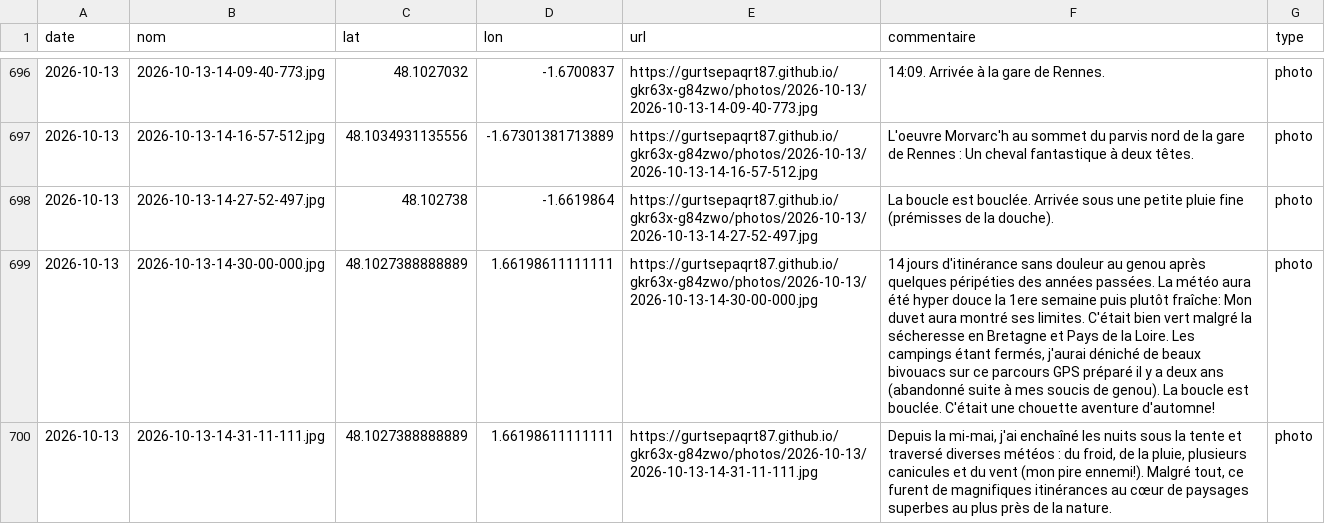
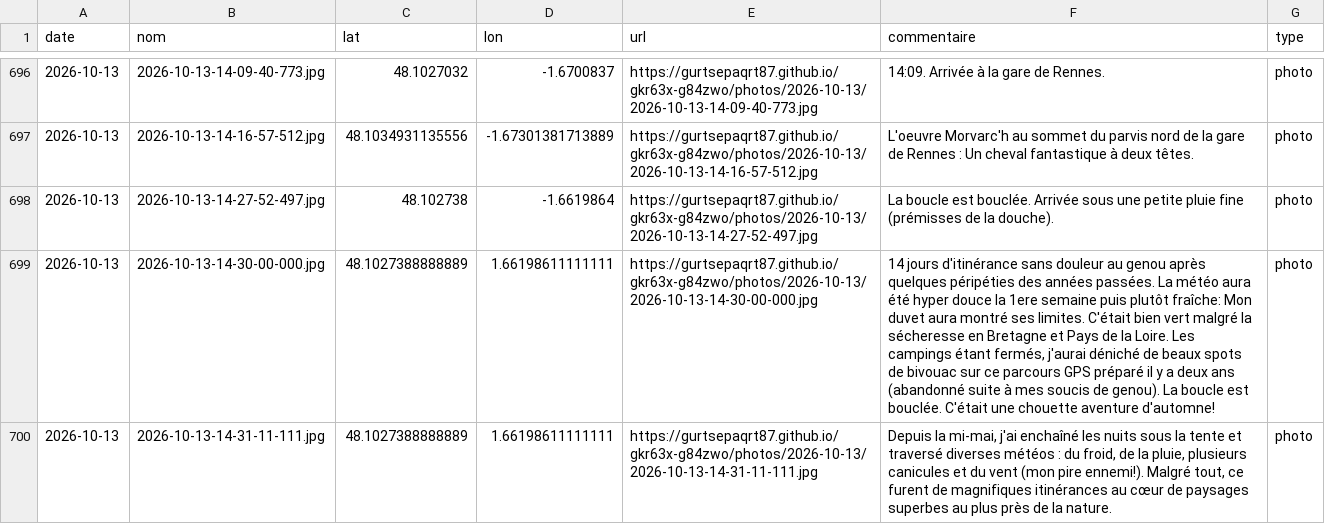
Before and after one commit to gurtsepaqrt87/bivouac, a CSV file: photos.csv, drawn as a sheet; only a part is shown, gaps mark what is left out; the diff names each change by its address in the sheet, - before the commit and + after, or states it on an @@ line.

Commit message:
commentaire 2026-10-13-14-30-00-000 (2026-10-13)

```diff
--- a/photos.csv
+++ b/photos.csv
-F699 (commentaire): …de beaux bivouacs sur ce…
+F699 (commentaire): …de beaux spots de bivouac sur ce…
```
